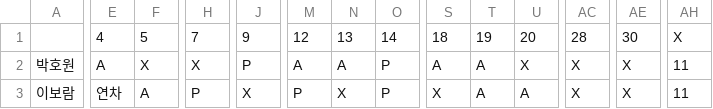
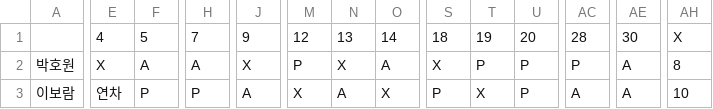
Before and after one commit to thegreatkingbear/schedule, a CSV file: employee_file2.csv, drawn as a sheet; only a part is shown, gaps mark what is left out; the diff covers the shown part only; the diff names each change by its address in the sheet, - before the commit and + after, or states it on an @@ line.

```diff
--- a/employee_file2.csv
+++ b/employee_file2.csv
-E2: A
+E2: X
-F2: X
+F2: A
-H2: X
+H2: A
-J2: P
+J2: X
-M2: A
+M2: P
-N2: A
+N2: X
-O2: P
+O2: A
-S2: A
+S2: X
-T2: A
+T2: P
-U2: X
+U2: P
-AC2: X
+AC2: P
-AE2:AE3: X
+AE2:AE3: A
-AH2: 11
+AH2: 8
-F3: A
+F3: P
-J3: X
+J3: A
-M3: P
+M3: X
-N3: X
+N3: A
-O3: P
+O3: X
-S3: X
+S3: P
-T3: A
+T3: X
-U3: A
+U3: P
-AC3: X
+AC3: A
-AH3: 11
+AH3: 10
```
Also changed, not shown: 138 edited cells elsewhere in this file, employee_file0.csv, employee_file1.csv, 1 other file.
